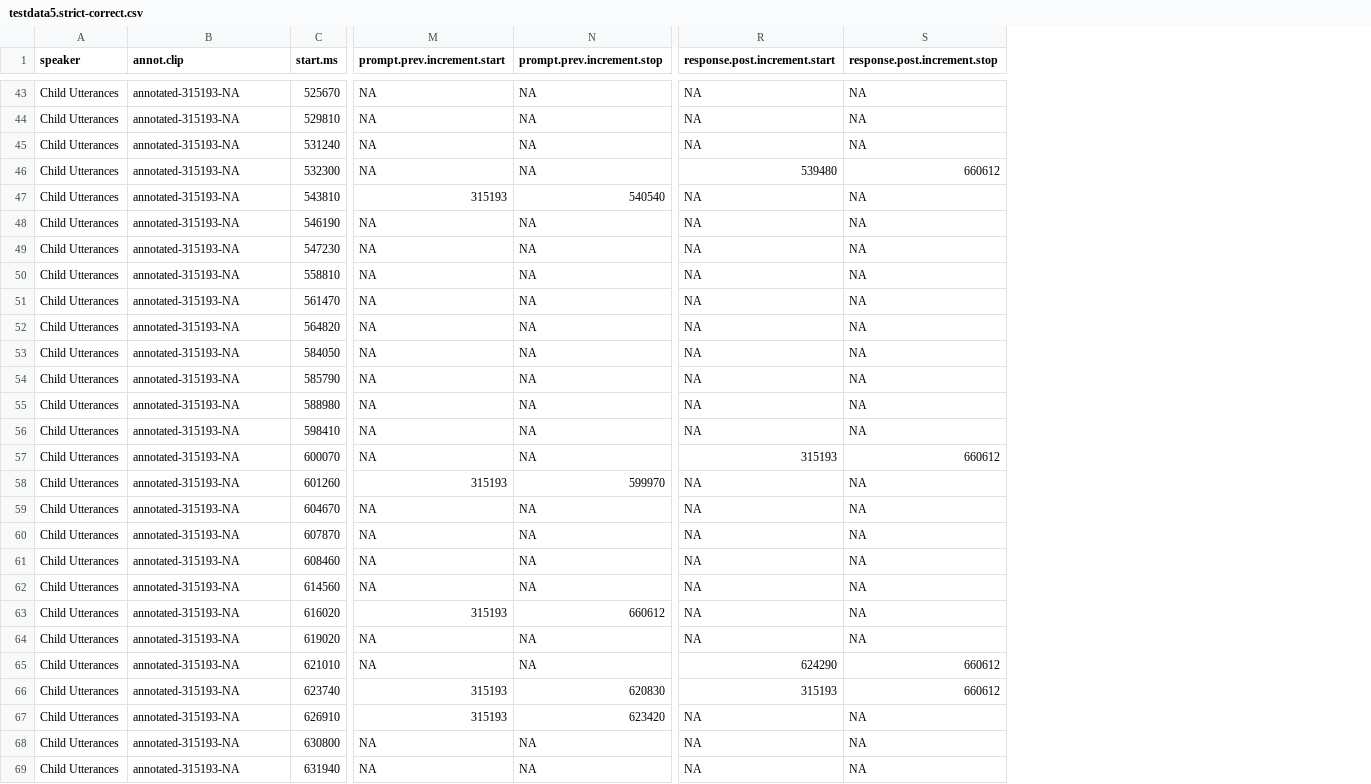
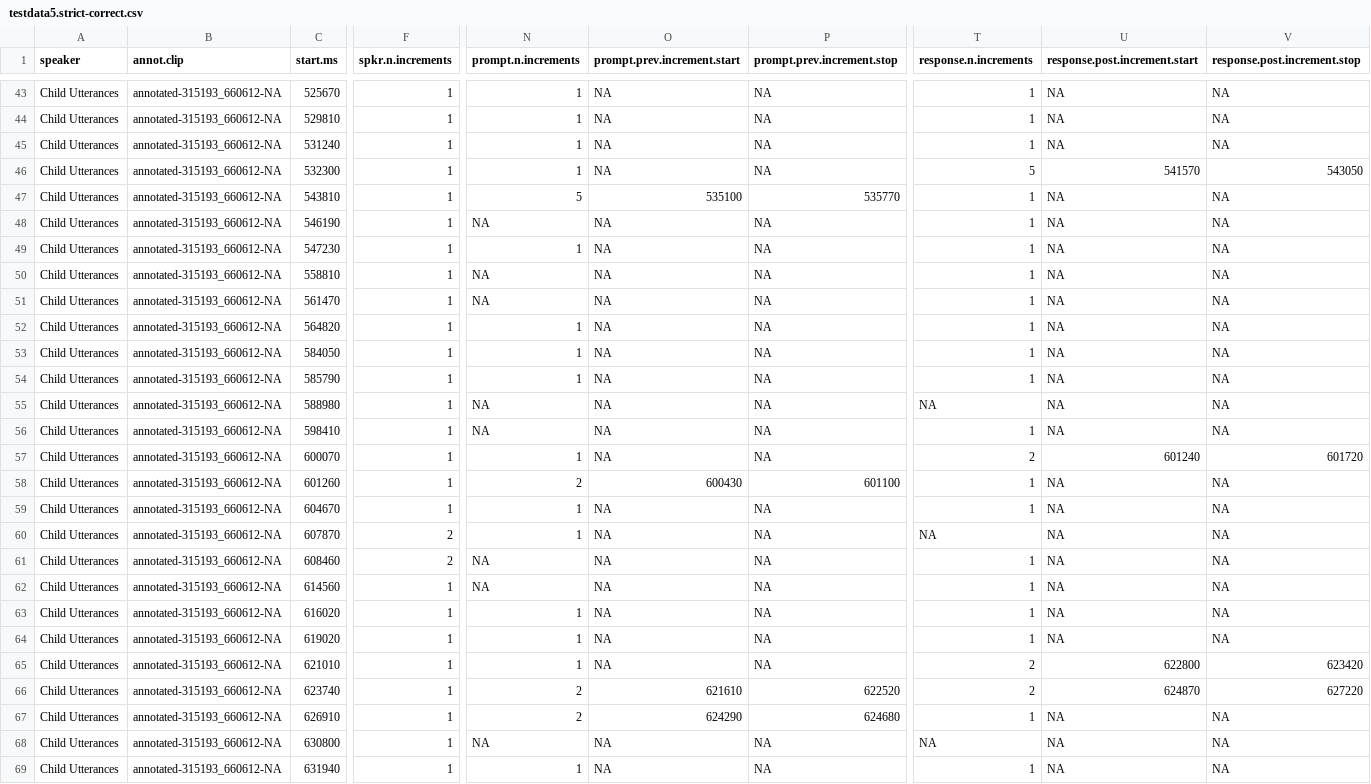
Before and after one commit to marisacasillas/chattr-basic, a CSV file: testdata5.strict-correct.csv, drawn as a sheet; only a part is shown, gaps mark what is left out; addresses are those after the commit; the diff covers the shown part only; the diff names each change by its address in the sheet, - before the commit and + after, or states it on an @@ line.

```diff
--- a/testdata5.strict-correct.csv
+++ b/testdata5.strict-correct.csv
+column F (spkr.n.increments), rows 43-69: 1 | 1 | 1 | 1 | 1 | 1 | 1 | 1 | 1 | 1 | 1 | 1 | 1 | 1 | 1 | 1 | 1 | 2 | 2 | 1 | 1 | 1 | 1 | 1 | 1 | 1 | 1
+column N (prompt.n.increments), rows 43-69: 1 | 1 | 1 | 1 | 5 | NA | 1 | NA | NA | 1 | 1 | 1 | NA | NA | 1 | 2 | 1 | 1 | NA | NA | 1 | 1 | 1 | 2 | 2 | NA | 1
+column T (response.n.increments), rows 43-69: 1 | 1 | 1 | 5 | 1 | 1 | 1 | 1 | 1 | 1 | 1 | 1 | NA | 1 | 2 | 1 | 1 | NA | 1 | 1 | 1 | 1 | 2 | 2 | 1 | NA | 1
-B43:B69 (annot.clip): annotated-315193-NA
+B43:B69 (annot.clip): annotated-315193_660612-NA
-U46 (response.post.increment.start): 539480
+U46 (response.post.increment.start): 541570
-V46 (response.post.increment.stop): 660612
+V46 (response.post.increment.stop): 543050
-O47 (prompt.prev.increment.start): 315193
+O47 (prompt.prev.increment.start): 535100
-P47 (prompt.prev.increment.stop): 540540
+P47 (prompt.prev.increment.stop): 535770
-U57 (response.post.increment.start): 315193
+U57 (response.post.increment.start): 601240
-V57 (response.post.increment.stop): 660612
+V57 (response.post.increment.stop): 601720
-O58 (prompt.prev.increment.start): 315193
+O58 (prompt.prev.increment.start): 600430
-P58 (prompt.prev.increment.stop): 599970
+P58 (prompt.prev.increment.stop): 601100
-O63 (prompt.prev.increment.start): 315193
+O63 (prompt.prev.increment.start): NA
-P63 (prompt.prev.increment.stop): 660612
+P63 (prompt.prev.increment.stop): NA
-U65 (response.post.increment.start): 624290
+U65 (response.post.increment.start): 622800
-V65 (response.post.increment.stop): 660612
+V65 (response.post.increment.stop): 623420
-O66 (prompt.prev.increment.start): 315193
+O66 (prompt.prev.increment.start): 621610
-P66 (prompt.prev.increment.stop): 620830
+P66 (prompt.prev.increment.stop): 622520
-U66 (response.post.increment.start): 315193
+U66 (response.post.increment.start): 624870
-V66 (response.post.increment.stop): 660612
+V66 (response.post.increment.stop): 627220
-O67 (prompt.prev.increment.start): 315193
+O67 (prompt.prev.increment.start): 624290
-P67 (prompt.prev.increment.stop): 623420
+P67 (prompt.prev.increment.stop): 624680
```
Also changed, not shown: 116 edited cells elsewhere in this file, 1 other file.
